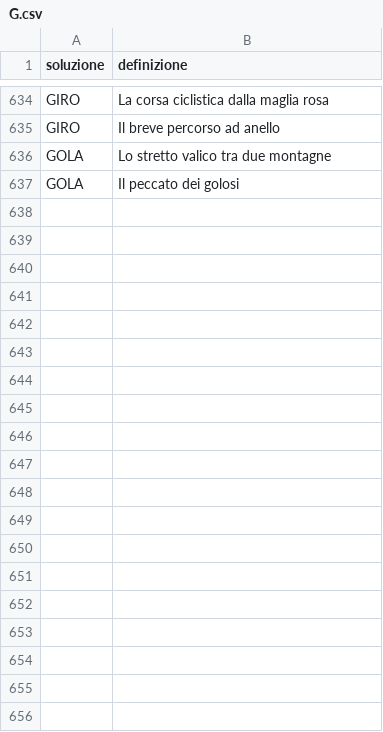
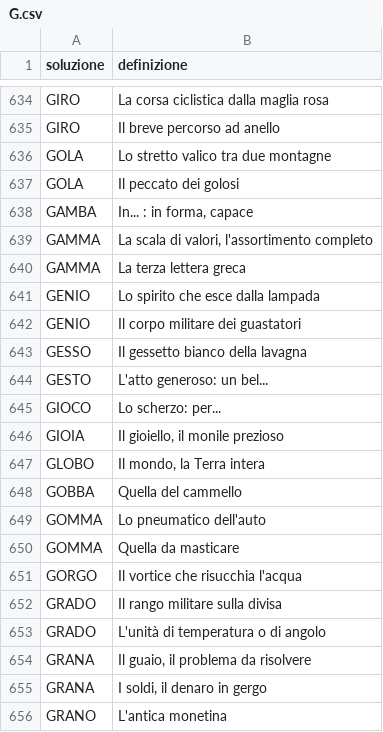
Before and after one commit to agea/cruciverba, a CSV file: voci/G.csv, drawn as a sheet; only a part is shown, gaps mark what is left out; the diff covers the shown part only; the diff names each change by its address in the sheet, - before the commit and + after, or states it on an @@ line.

```diff
--- a/voci/G.csv
+++ b/voci/G.csv
+row 638: GAMBA | In... : in forma, capace
+row 639: GAMMA | La scala di valori, l'assortimento completo
+row 640: GAMMA | La terza lettera greca
+row 641: GENIO | Lo spirito che esce dalla lampada
+row 642: GENIO | Il corpo militare dei guastatori
+row 643: GESSO | Il gessetto bianco della lavagna
+row 644: GESTO | L'atto generoso: un bel...
+row 645: GIOCO | Lo scherzo: per...
+row 646: GIOIA | Il gioiello, il monile prezioso
+row 647: GLOBO | Il mondo, la Terra intera
+row 648: GOBBA | Quella del cammello
+row 649: GOMMA | Lo pneumatico dell'auto
+row 650: GOMMA | Quella da masticare
+row 651: GORGO | Il vortice che risucchia l'acqua
+row 652: GRADO | Il rango militare sulla divisa
+row 653: GRADO | L'unità di temperatura o di angolo
+row 654: GRANA | Il guaio, il problema da risolvere
+row 655: GRANA | I soldi, il denaro in gergo
+row 656: GRANO | L'antica monetina
```
Also changed, not shown: 74 added rows elsewhere in this file, voci/A.csv, voci/B.csv, 19 other files.
